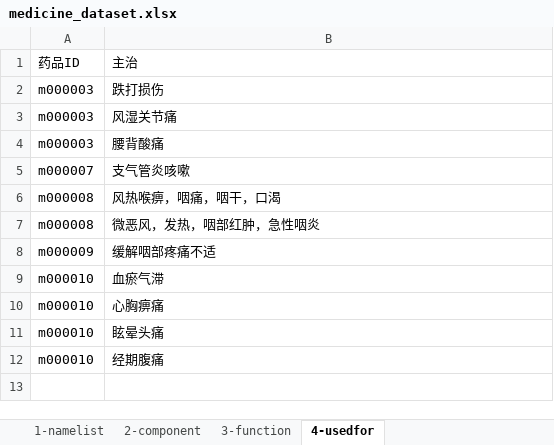
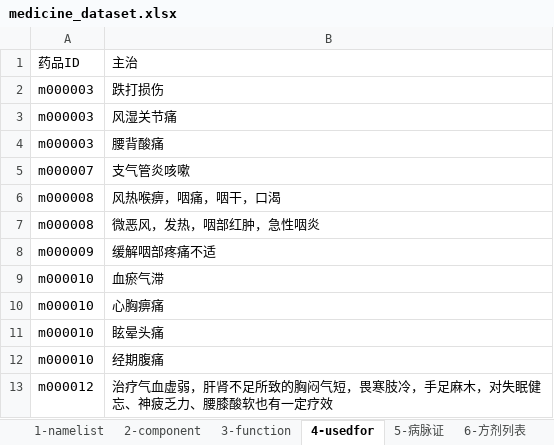
Before and after one commit to yasenstar/Chinese_Medicine, an Excel workbook: cn-med-kg/medicine_dataset.xlsx, sheet 4-usedfor, drawn as a sheet; values as stored, in another font and other column widths than the file's, no borders; table styles not drawn; the diff names each change by its address in the sheet, - before the commit and + after, or states it on an @@ line.

```diff
--- a/cn-med-kg/medicine_dataset.xlsx (sheet 4-usedfor)
+++ b/cn-med-kg/medicine_dataset.xlsx (sheet 4-usedfor)
+sheet tab: 5-病脉证
+sheet tab: 6-方剂列表
+row 13: m000012 | 治疗气血虚弱，肝肾不足所致的胸闷气短，畏寒肢冷，手足麻木，对失眠健忘、神疲乏力、腰膝酸软也有一定疗效
```
Also changed, not shown: sheet 2-component, sheet 3-function, sheet 1-namelist, other sheet tabs, 2 other files.
